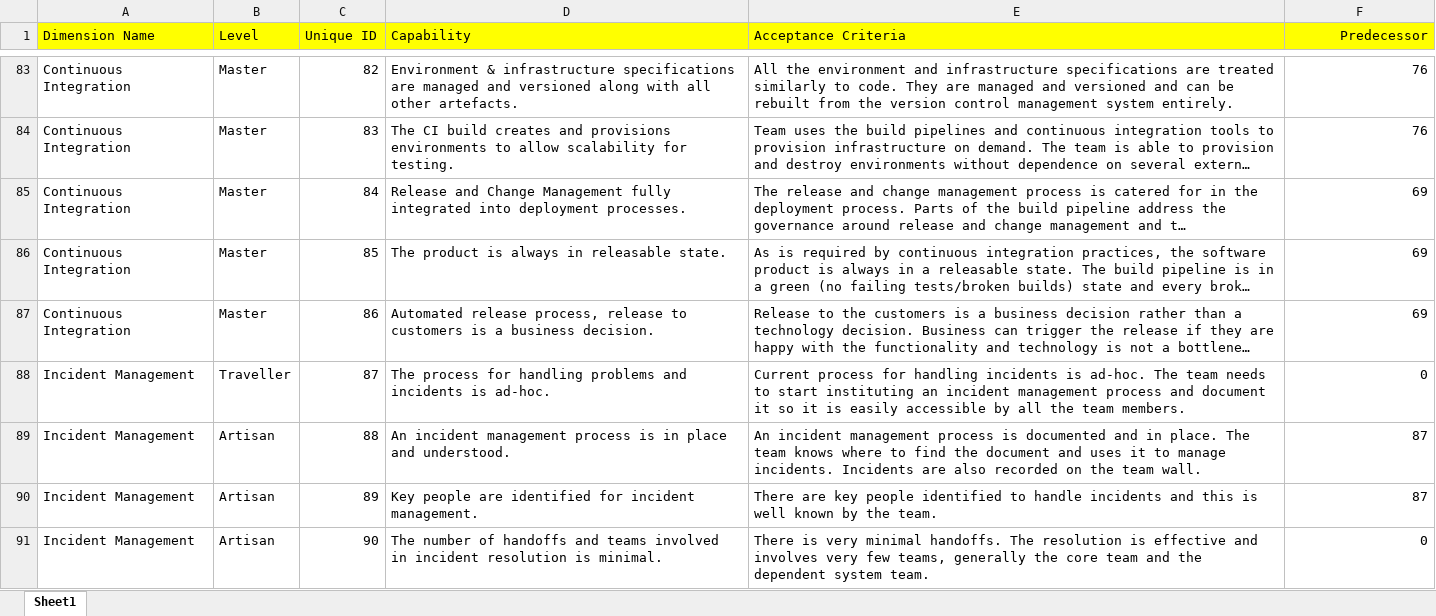
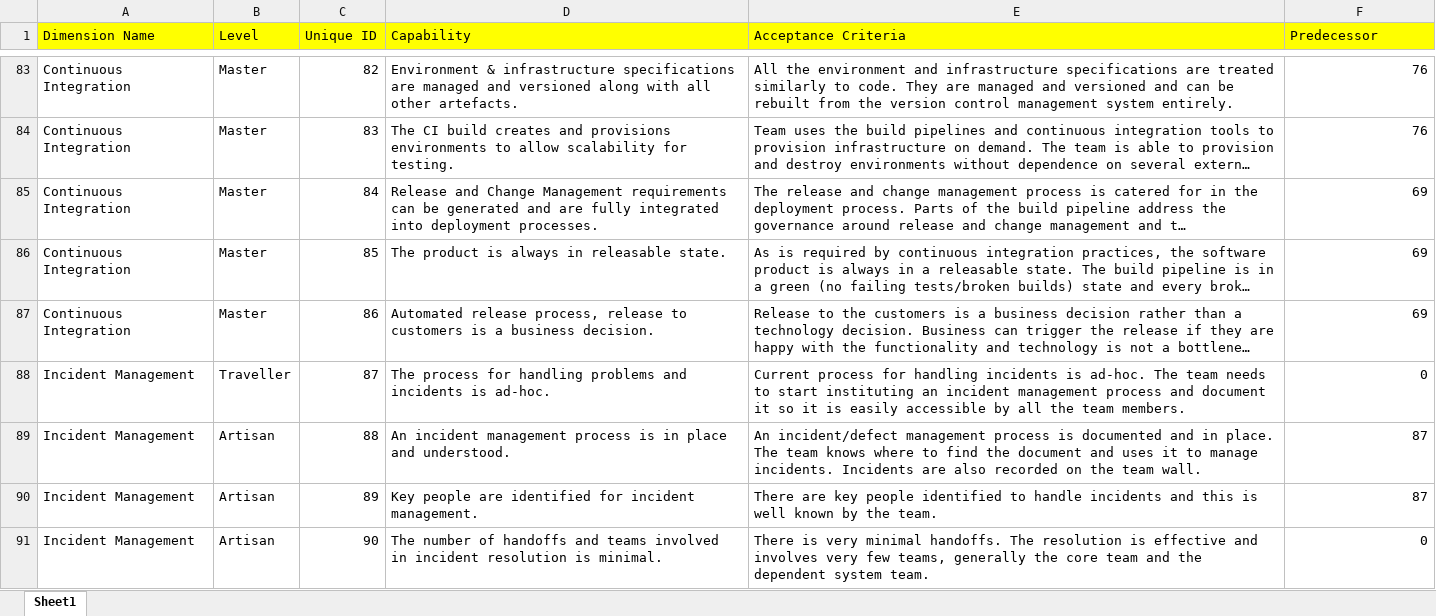
Before and after one commit to SBGLevelUpToolkit/continuum-model, an Excel workbook: Continuum in Excel map v 2.xlsx, sheet Sheet1, drawn as a sheet; only a part is shown, gaps mark what is left out; long unchanged cells end in …; values as stored, in another font and other column widths than the file's, no borders; the diff covers the shown part only; the diff names each change by its address in the sheet, - before the commit and + after, or states it on an @@ line.

```diff
--- a/Continuum in Excel map v 2.xlsx (sheet Sheet1)
+++ b/Continuum in Excel map v 2.xlsx (sheet Sheet1)
-F1 alignment: right
+F1 alignment: left
-D85 (Capability): …Change Management fully integrated…
+D85 (Capability): …Change Management requirements can be generated and are fully integrated…
-E89 (Acceptance Criteria): An incident management process…
+E89 (Acceptance Criteria): An incident/defect management process…
```
Also changed, not shown: 8 added rows, 1 removed row, 24 edited cells and cell formats elsewhere in this sheet.
